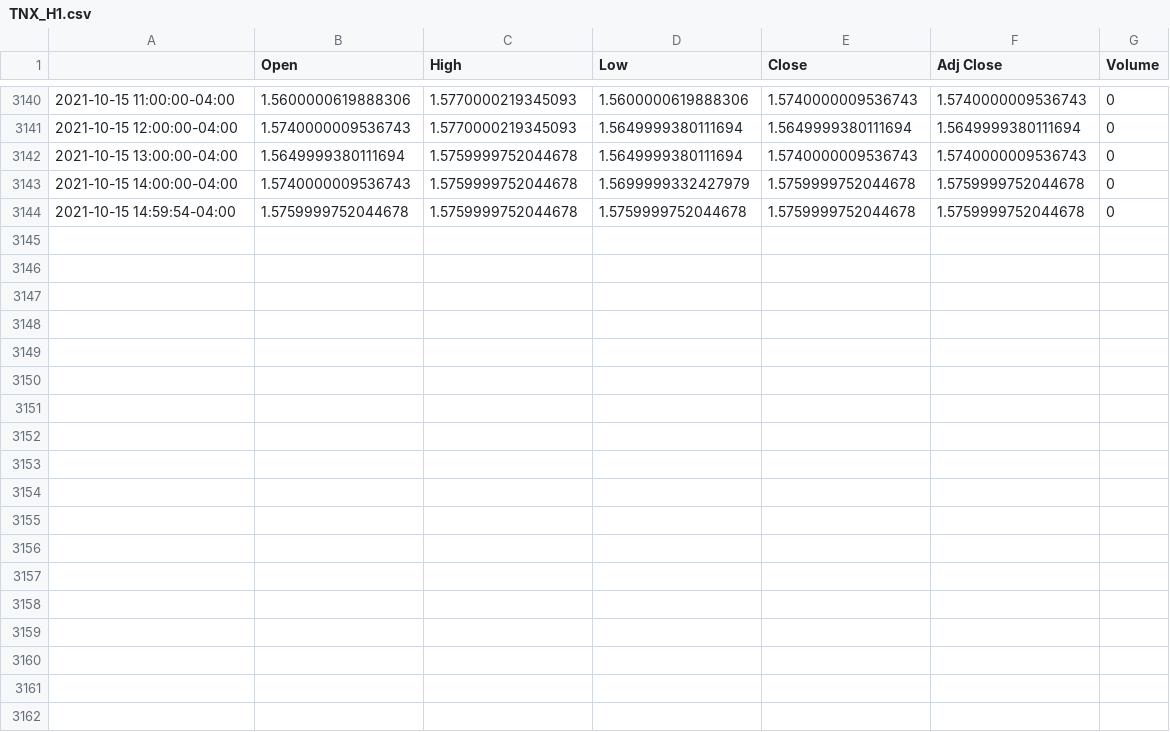
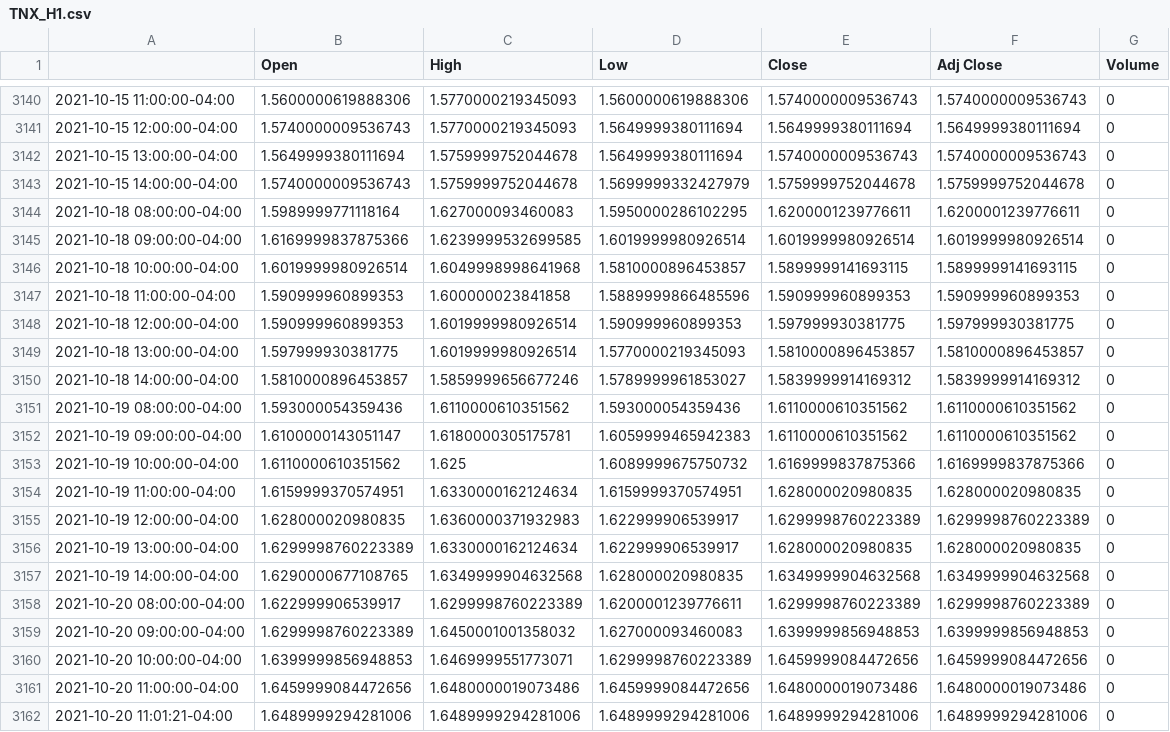
Before and after one commit to wuhaotian1007/Livermore_quantitative_trading, a CSV file: Livermore_highfrequency/raw_data/TNX_H1.csv, drawn as a sheet; only a part is shown, gaps mark what is left out.

```diff
--- a/Livermore_highfrequency/raw_data/TNX_H1.csv
+++ b/Livermore_highfrequency/raw_data/TNX_H1.csv
@@ -3143,2 +3143,20 @@
 2021-10-15 14:00:00-04:00,1.5740000009536743,1.5759999752044678,1.5699999332427979,1.5759999752044678,1.5759999752044678,0
-2021-10-15 14:59:54-04:00,1.5759999752044678,1.5759999752044678,1.5759999752044678,1.5759999752044678,1.5759999752044678,0
+2021-10-18 08:00:00-04:00,1.5989999771118164,1.627000093460083,1.5950000286102295,1.6200001239776611,1.6200001239776611,0
+2021-10-18 09:00:00-04:00,1.6169999837875366,1.6239999532699585,1.6019999980926514,1.6019999980926514,1.6019999980926514,0
+2021-10-18 10:00:00-04:00,1.6019999980926514,1.6049998998641968,1.5810000896453857,1.5899999141693115,1.5899999141693115,0
+2021-10-18 11:00:00-04:00,1.590999960899353,1.600000023841858,1.5889999866485596,1.590999960899353,1.590999960899353,0
+2021-10-18 12:00:00-04:00,1.590999960899353,1.6019999980926514,1.590999960899353,1.597999930381775,1.597999930381775,0
+2021-10-18 13:00:00-04:00,1.597999930381775,1.6019999980926514,1.5770000219345093,1.5810000896453857,1.5810000896453857,0
+2021-10-18 14:00:00-04:00,1.5810000896453857,1.5859999656677246,1.5789999961853027,1.5839999914169312,1.5839999914169312,0
+2021-10-19 08:00:00-04:00,1.593000054359436,1.6110000610351562,1.593000054359436,1.6110000610351562,1.6110000610351562,0
+2021-10-19 09:00:00-04:00,1.6100000143051147,1.6180000305175781,1.6059999465942383,1.6110000610351562,1.6110000610351562,0
+2021-10-19 10:00:00-04:00,1.6110000610351562,1.625,1.6089999675750732,1.6169999837875366,1.6169999837875366,0
+2021-10-19 11:00:00-04:00,1.6159999370574951,1.6330000162124634,1.6159999370574951,1.628000020980835,1.628000020980835,0
+2021-10-19 12:00:00-04:00,1.628000020980835,1.6360000371932983,1.622999906539917,1.6299998760223389,1.6299998760223389,0
+2021-10-19 13:00:00-04:00,1.6299998760223389,1.6330000162124634,1.622999906539917,1.628000020980835,1.628000020980835,0
+2021-10-19 14:00:00-04:00,1.6290000677108765,1.6349999904632568,1.628000020980835,1.6349999904632568,1.6349999904632568,0
+2021-10-20 08:00:00-04:00,1.622999906539917,1.6299998760223389,1.6200001239776611,1.6299998760223389,1.6299998760223389,0
+2021-10-20 09:00:00-04:00,1.6299998760223389,1.6450001001358032,1.627000093460083,1.6399999856948853,1.6399999856948853,0
+2021-10-20 10:00:00-04:00,1.6399999856948853,1.6469999551773071,1.6299998760223389,1.6459999084472656,1.6459999084472656,0
+2021-10-20 11:00:00-04:00,1.6459999084472656,1.6480000019073486,1.6459999084472656,1.6480000019073486,1.6480000019073486,0
+2021-10-20 11:01:21-04:00,1.6489999294281006,1.6489999294281006,1.6489999294281006,1.6489999294281006,1.6489999294281006,0
```
Also changed, not shown: Livermore_highfrequency/raw_data/XAUUSD_H1.csv, 11 other files.
